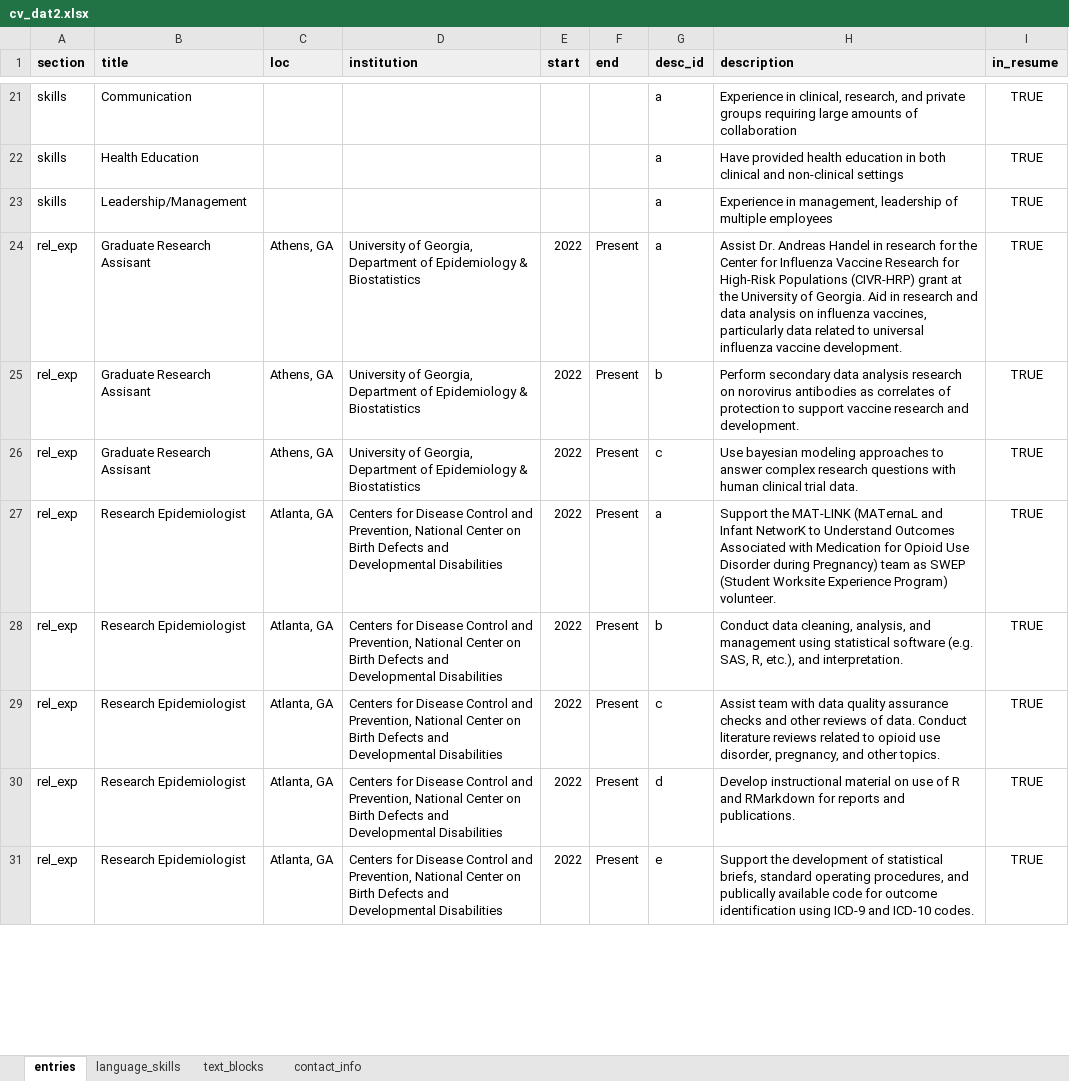
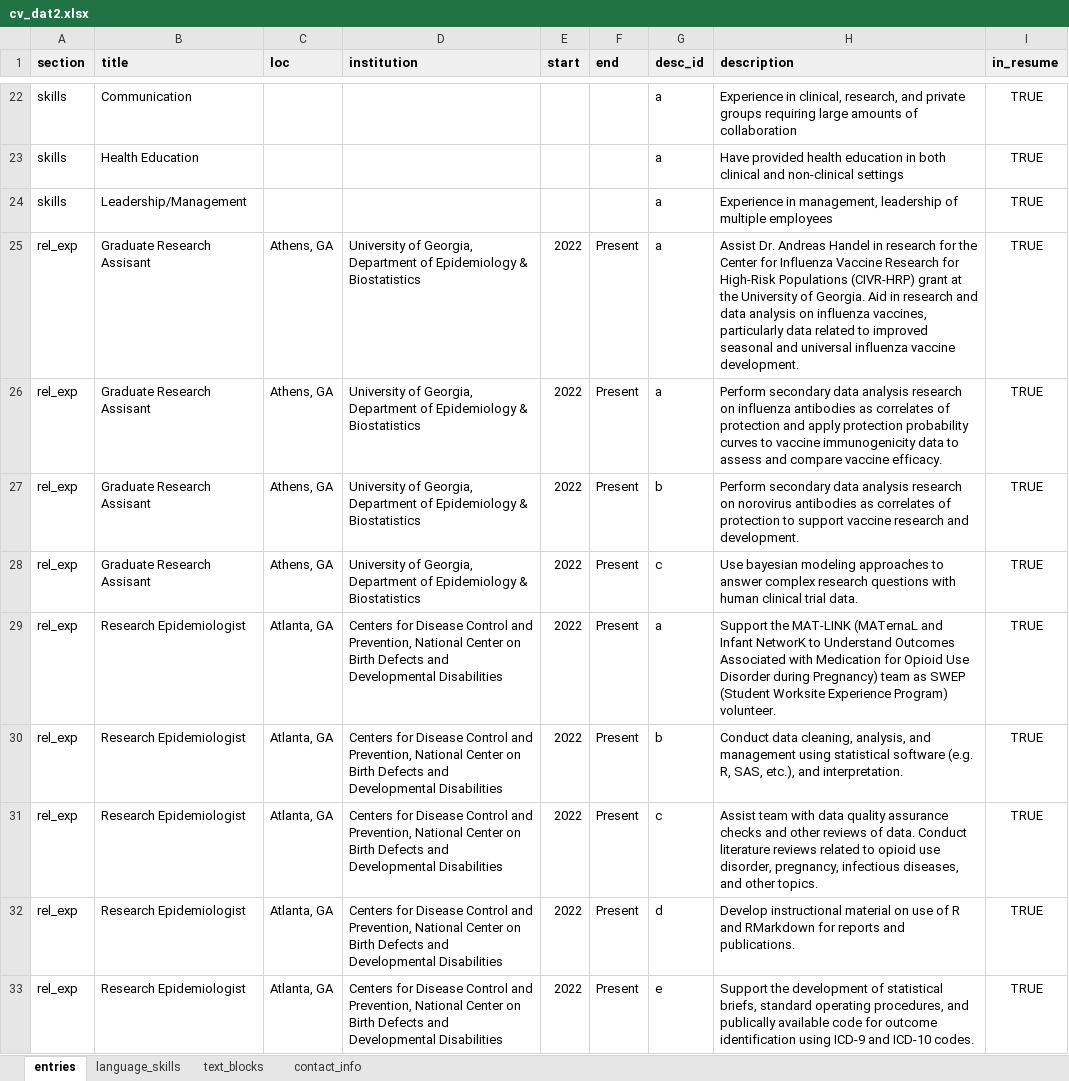
Before and after one commit to slmillerepi/resume, an Excel workbook: cv_dat2.xlsx, sheet entries, drawn as a sheet; only a part is shown, gaps mark what is left out; values as stored, in another font and other column widths than the file's, no borders; charts and pictures not drawn; addresses are those after the commit; the diff covers the shown part only; the diff names each change by its address in the sheet, - before the commit and + after, or states it on an @@ line.

Commit message:
ORISE resume

```diff
--- a/cv_dat2.xlsx (sheet entries)
+++ b/cv_dat2.xlsx (sheet entries)
-H25 (description): …related to universal influenza…
+H25 (description): …related to improved seasonal and universal influenza…
+row 26: rel_exp | Graduate Research Assisant | Athens, GA | University of Georgia, Department of Epidemiology & Biostatistics | 2022 | Present | a | Perform secondary data analysis research on influenza antibodies as correlates of protection and apply protection probability curves to vaccine immunogenicity data to assess and compare vaccine efficacy. | TRUE
-H30 (description): …software (e.g. SAS, R, etc.), and…
+H30 (description): …software (e.g. R, SAS, etc.), and…
-H31 (description): …disorder, pregnancy, and other…
+H31 (description): …disorder, pregnancy, infectious diseases, and other…
```
Also changed, not shown: 12 added rows, 11 removed rows, 3 moved rows and 11 edited cells elsewhere in this sheet, 2 other files.
